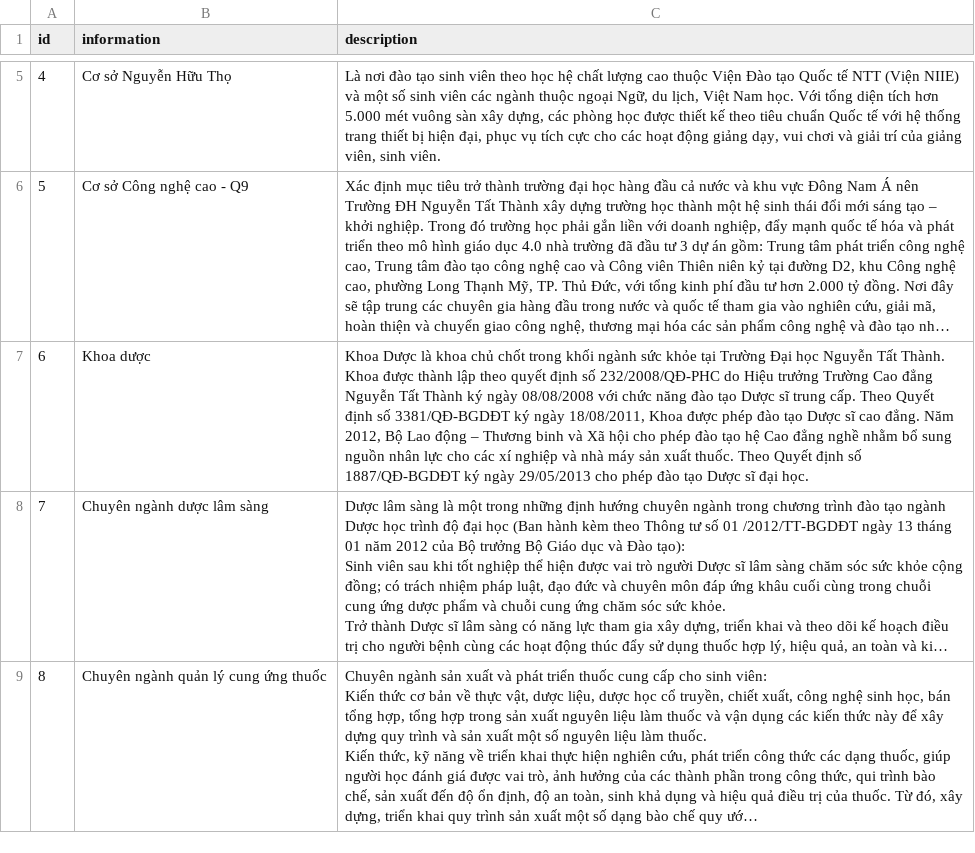
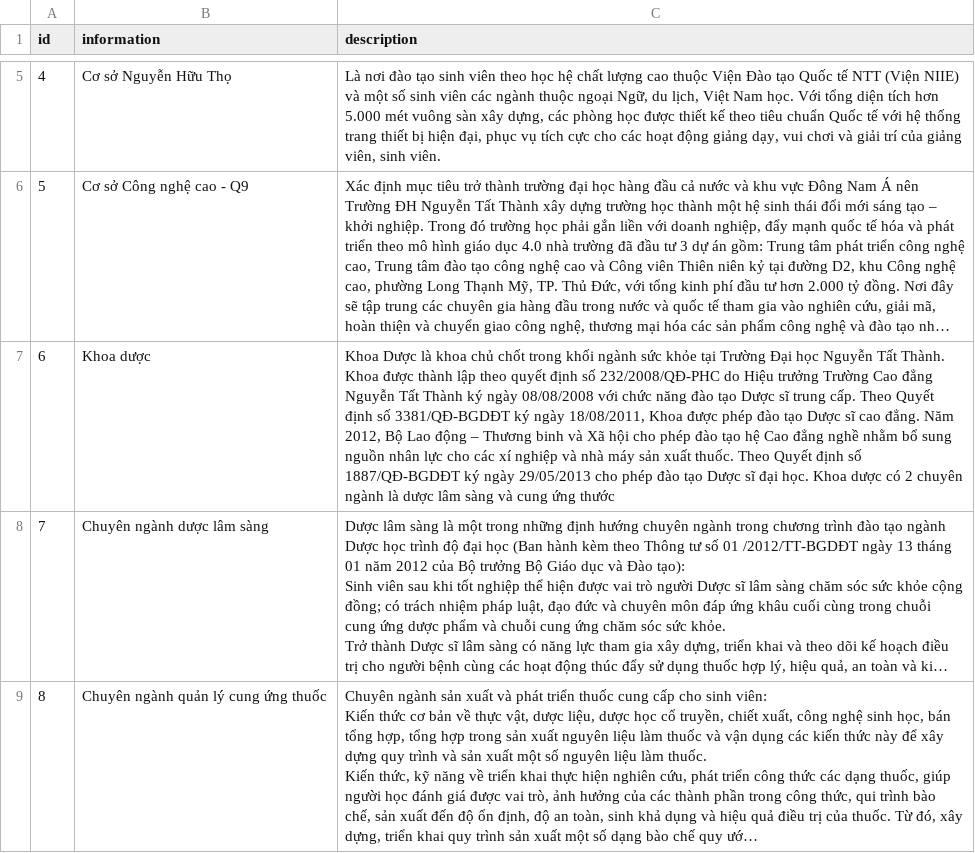
Before and after one commit to thanhtung7449/abc_def, a CSV file: data.csv, drawn as a sheet; only a part is shown, gaps mark what is left out; long unchanged cells end in …; the diff names each change by its address in the sheet, - before the commit and + after, or states it on an @@ line.

Commit message:
Update data.csv

```diff
--- a/data.csv
+++ b/data.csv
-C7 (description): …đại học.
+C7 (description): …đại học. Khoa dược có 2 chuyên ngành là dược lâm sàng và cung ứng thước
```
